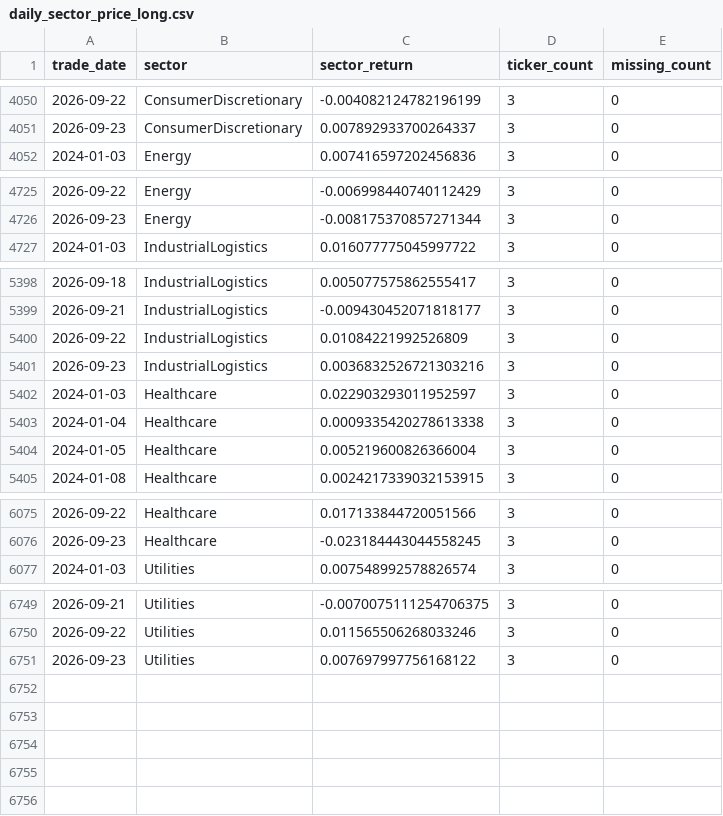
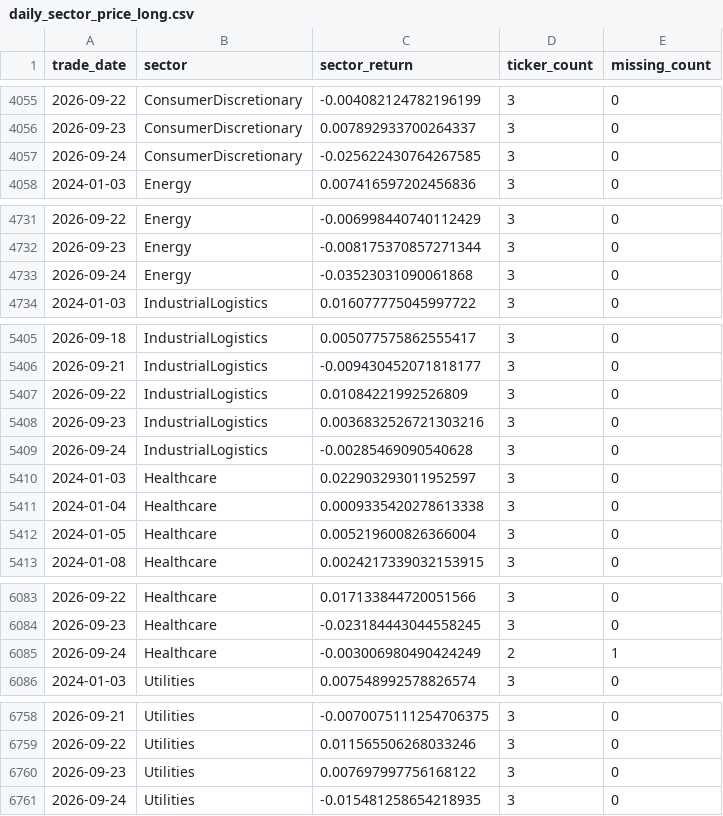
Before and after one commit to mhdtt14/News-driven-stock, a CSV file: VNStock/data/processed/daily_sector_price_long.csv, drawn as a sheet; only a part is shown, gaps mark what is left out; the diff covers the shown part only.

```diff
--- a/VNStock/data/processed/daily_sector_price_long.csv
+++ b/VNStock/data/processed/daily_sector_price_long.csv
@@ -4051,2 +4056,3 @@ trade_date,sector,sector_return,ticker_count,missing_count
 2026-09-23,ConsumerDiscretionary,0.007892933700264337,3,0
+2026-09-24,ConsumerDiscretionary,-0.025622430764267585,3,0
 2024-01-03,Energy,0.007416597202456836,3,0
@@ -4726,2 +4732,3 @@ trade_date,sector,sector_return,ticker_count,missing_count
 2026-09-23,Energy,-0.008175370857271344,3,0
+2026-09-24,Energy,-0.03523031090061868,3,0
 2024-01-03,IndustrialLogistics,0.016077775045997722,3,0
@@ -5401,2 +5408,3 @@ trade_date,sector,sector_return,ticker_count,missing_count
 2026-09-23,IndustrialLogistics,0.0036832526721303216,3,0
+2026-09-24,IndustrialLogistics,-0.00285469090540628,3,0
 2024-01-03,Healthcare,0.022903293011952597,3,0
@@ -6076,2 +6084,3 @@ trade_date,sector,sector_return,ticker_count,missing_count
 2026-09-23,Healthcare,-0.023184443044558245,3,0
+2026-09-24,Healthcare,-0.003006980490424249,2,1
 2024-01-03,Utilities,0.007548992578826574,3,0
@@ -6751 +6760,2 @@ trade_date,sector,sector_return,ticker_count,missing_count
 2026-09-23,Utilities,0.007697997756168122,3,0
+2026-09-24,Utilities,-0.015481258654218935,3,0
```
Also changed, not shown: 5 added rows elsewhere in this file, VNStock/data/processed/daily_sector_price_wide.csv.
